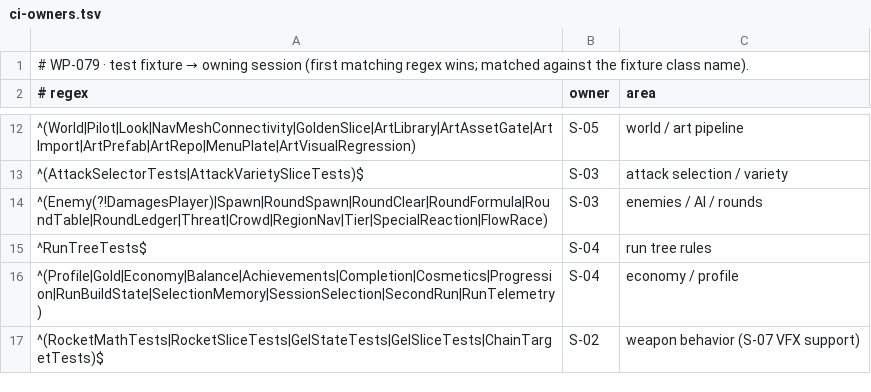
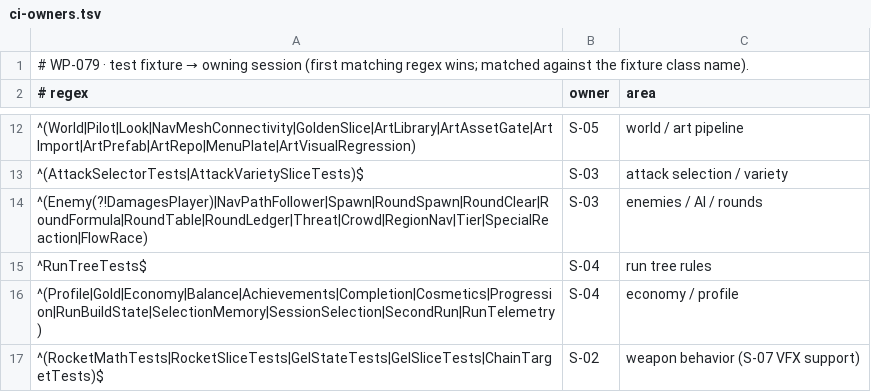
Before and after one commit to ErdemEmirOzer/deaths-demolition, a TSV file: tools/ci-owners.tsv, drawn as a sheet; only a part is shown, gaps mark what is left out.

```diff
--- a/tools/ci-owners.tsv
+++ b/tools/ci-owners.tsv
@@ -13,3 +13,3 @@
 ^(AttackSelectorTests|AttackVarietySliceTests)$	S-03	attack selection / variety
-^(Enemy(?!DamagesPlayer)|Spawn|RoundSpawn|RoundClear|RoundFormula|RoundTable|RoundLedger|Threat|Crowd|RegionNav|Tier|SpecialReaction|FlowRace)	S-03	enemies / AI / rounds
+^(Enemy(?!DamagesPlayer)|NavPathFollower|Spawn|RoundSpawn|RoundClear|RoundFormula|RoundTable|RoundLedger|Threat|Crowd|RegionNav|Tier|SpecialReaction|FlowRace)	S-03	enemies / AI / rounds
 ^RunTreeTests$	S-04	run tree rules
```
Also changed, not shown: 9 other files.
